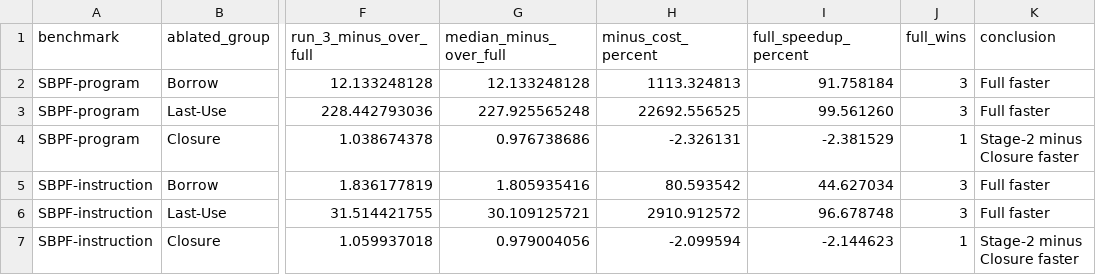
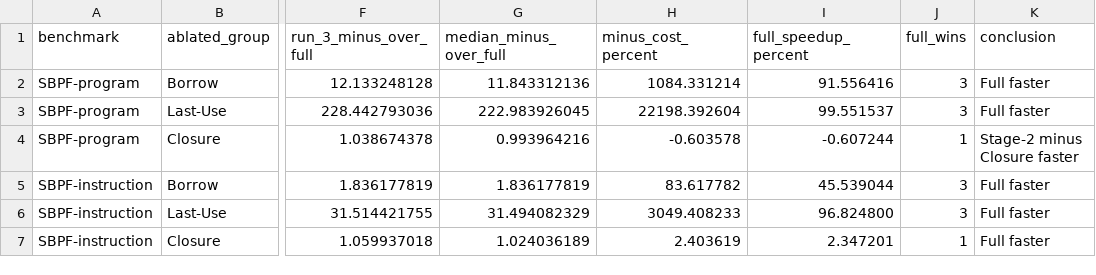
Before and after one commit to OpenSourceVerif/Isabelle2Rust, a CSV file: evaluation/results/rq3/sbpf/ablation.csv, drawn as a sheet; only a part is shown, gaps mark what is left out; the diff names each change by its address in the sheet, - before the commit and + after, or states it on an @@ line.

```diff
--- a/evaluation/results/rq3/sbpf/ablation.csv
+++ b/evaluation/results/rq3/sbpf/ablation.csv
-G2 (median_minus_over_full): 12.133248128
+G2 (median_minus_over_full): 11.843312136
-H2 (minus_cost_percent): 1113.324813
+H2 (minus_cost_percent): 1084.331214
-I2 (full_speedup_percent): 91.758184
+I2 (full_speedup_percent): 91.556416
-G3 (median_minus_over_full): 227.925565248
+G3 (median_minus_over_full): 222.983926045
-H3 (minus_cost_percent): 22692.556525
+H3 (minus_cost_percent): 22198.392604
-I3 (full_speedup_percent): 99.561260
+I3 (full_speedup_percent): 99.551537
-G4 (median_minus_over_full): 0.976738686
+G4 (median_minus_over_full): 0.993964216
-H4 (minus_cost_percent): -2.326131
+H4 (minus_cost_percent): -0.603578
-I4 (full_speedup_percent): -2.381529
+I4 (full_speedup_percent): -0.607244
-G5 (median_minus_over_full): 1.805935416
+G5 (median_minus_over_full): 1.836177819
-H5 (minus_cost_percent): 80.593542
+H5 (minus_cost_percent): 83.617782
-I5 (full_speedup_percent): 44.627034
+I5 (full_speedup_percent): 45.539044
-G6 (median_minus_over_full): 30.109125721
+G6 (median_minus_over_full): 31.494082329
-H6 (minus_cost_percent): 2910.912572
+H6 (minus_cost_percent): 3049.408233
-I6 (full_speedup_percent): 96.678748
+I6 (full_speedup_percent): 96.824800
-G7 (median_minus_over_full): 0.979004056
+G7 (median_minus_over_full): 1.024036189
-H7 (minus_cost_percent): -2.099594
+H7 (minus_cost_percent): 2.403619
-I7 (full_speedup_percent): -2.144623
+I7 (full_speedup_percent): 2.347201
-K7 (conclusion): Stage-2 minus Closure faster
+K7 (conclusion): Full faster
```
Also changed, not shown: evaluation/results/rq1/summary.csv, evaluation/results/rq3/code-quality/corpus.csv, 37 other files.
